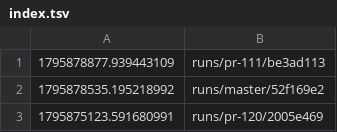
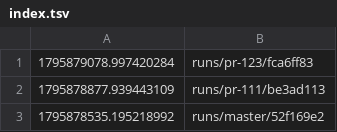
Before and after one commit to tomerab1/quat-3d, a TSV file: runs/index.tsv, drawn as a sheet; only a part is shown; the shorter side is filled out with more unchanged rows.

```diff
--- a/runs/index.tsv
+++ b/runs/index.tsv
@@ -1 +1,2 @@
+1795879078.997420284	runs/pr-123/fca6ff83
 1795878877.939443109	runs/pr-111/be3ad113
```
Also changed, not shown: 14 other files.
